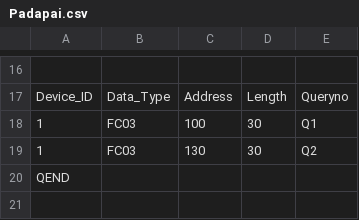
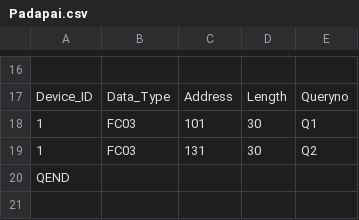
Before and after one commit to meiplchennai/iot-gateway-csv, a CSV file: Padapai.csv, drawn as a sheet; only a part is shown, gaps mark what is left out; the diff names each change by its address in the sheet, - before the commit and + after, or states it on an @@ line.

Commit message:
Update Padapai.csv

```diff
--- a/Padapai.csv
+++ b/Padapai.csv
-C18: 100
+C18: 101
-C19: 130
+C19: 131
```
